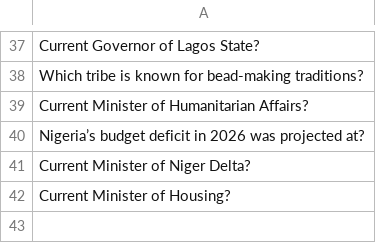
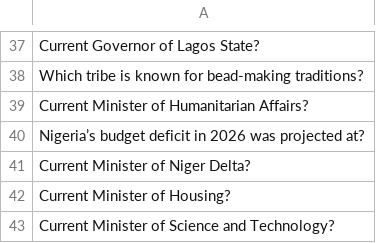
Before and after one commit to datascience-uniben/faculty_of_com_quiz, a CSV file: taken_questions.csv, drawn as a sheet; only a part is shown, gaps mark what is left out; the diff names each change by its address in the sheet, - before the commit and + after, or states it on an @@ line.

Commit message:
Marked used by: Computer_Science

```diff
--- a/taken_questions.csv
+++ b/taken_questions.csv
+row 43: Current Minister of Science and Technology?
```
